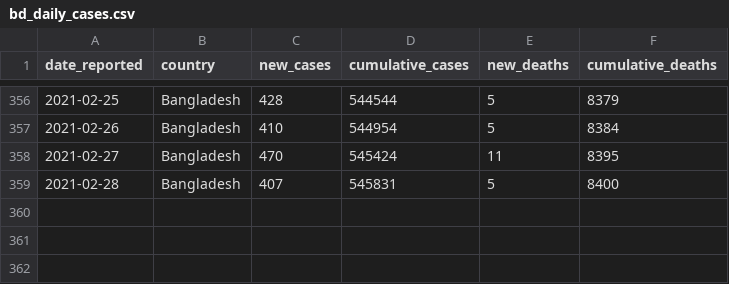
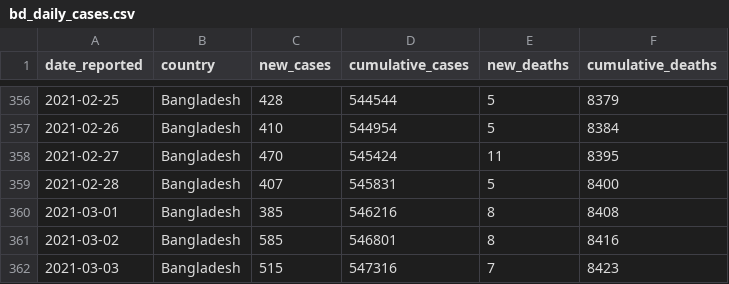
Before and after one commit to rezw4n/Bangladesh_Covid-19_Cases, a CSV file: Data/bd_daily_cases.csv, drawn as a sheet; only a part is shown, gaps mark what is left out; the diff names each change by its address in the sheet, - before the commit and + after, or states it on an @@ line.

Commit message:
Update data 03/04/2021 09:48 A,M,

```diff
--- a/Data/bd_daily_cases.csv
+++ b/Data/bd_daily_cases.csv
+row 360: 2021-03-01 | Bangladesh | 385 | 546216 | 8 | 8408
+row 361: 2021-03-02 | Bangladesh | 585 | 546801 | 8 | 8416
+row 362: 2021-03-03 | Bangladesh | 515 | 547316 | 7 | 8423
```
Also changed, not shown: 1 other file.
